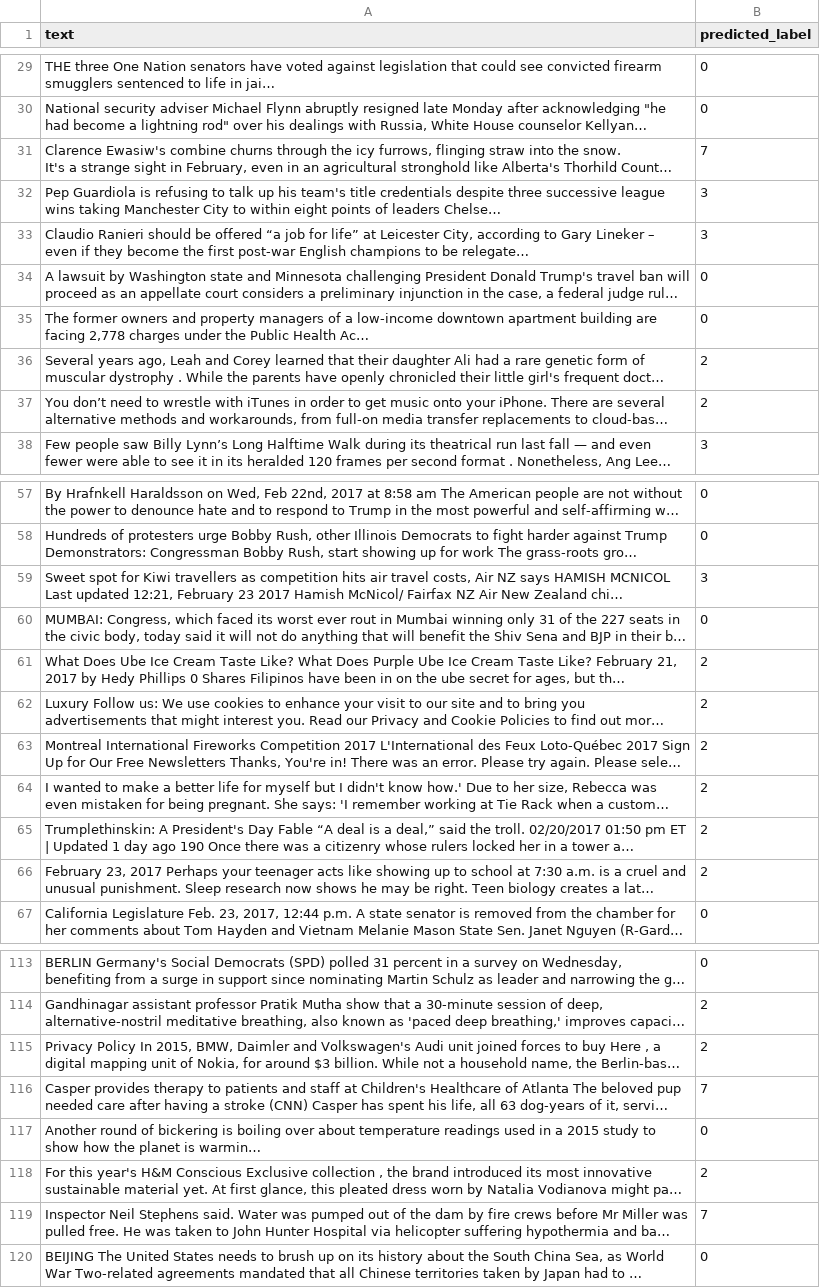
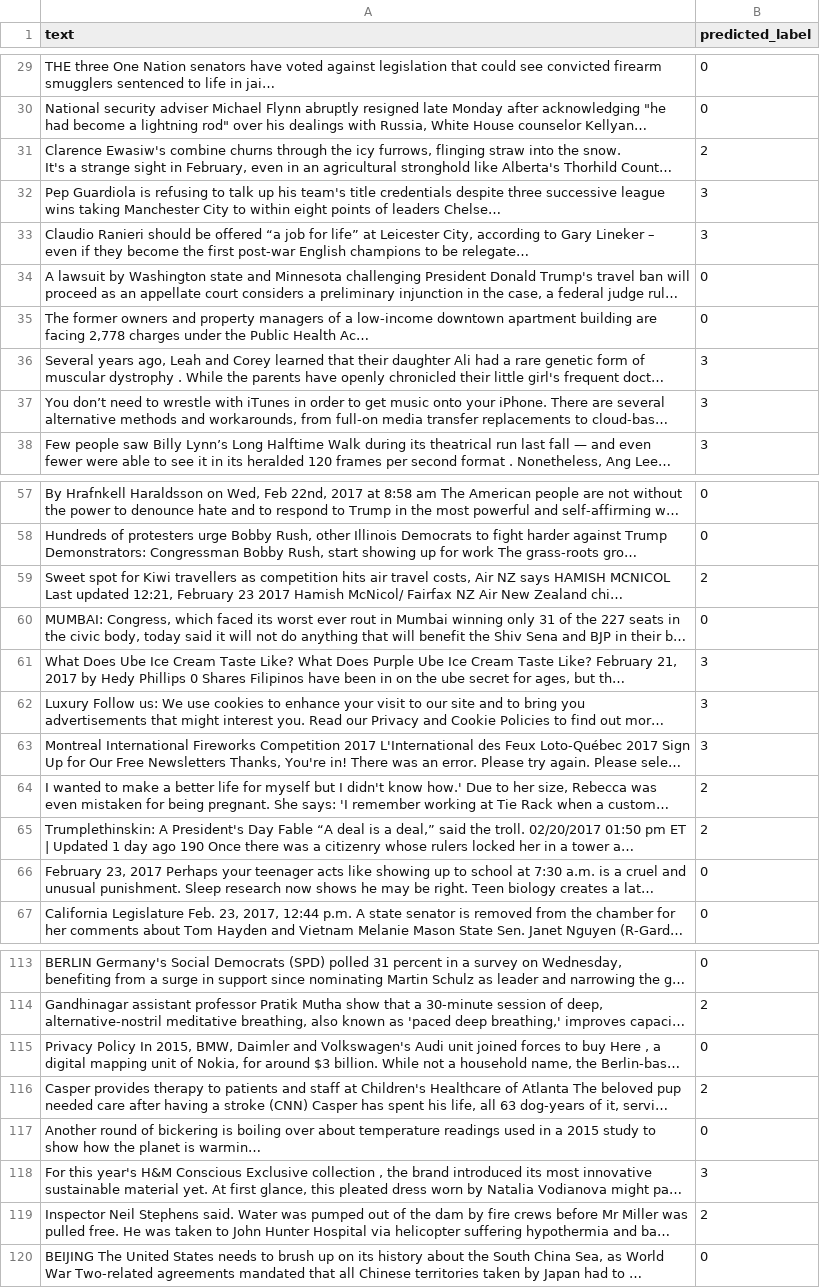
Before and after one commit to scythemenace/multi-model-ft, a CSV file: news_classification/input_data/TestData_with_predictions.csv, drawn as a sheet; only a part is shown, gaps mark what is left out; long unchanged cells end in …; the diff covers the shown part only; the diff names each change by its address in the sheet, - before the commit and + after, or states it on an @@ line.

Commit message:
Updated model_news_classification

```diff
--- a/news_classification/input_data/TestData_with_predictions.csv
+++ b/news_classification/input_data/TestData_with_predictions.csv
-B31 (predicted_label): 7
+B31 (predicted_label): 2
-B36:B37 (predicted_label): 2
+B36:B37 (predicted_label): 3
-B59 (predicted_label): 3
+B59 (predicted_label): 2
-B61:B63 (predicted_label): 2
+B61:B63 (predicted_label): 3
-B66 (predicted_label): 2
+B66 (predicted_label): 0
-B115 (predicted_label): 2
+B115 (predicted_label): 0
-B116 (predicted_label): 7
+B116 (predicted_label): 2
-B118 (predicted_label): 2
+B118 (predicted_label): 3
-B119 (predicted_label): 7
+B119 (predicted_label): 2
```
Also changed, not shown: 9 edited cells elsewhere in this file, 3 other files.
